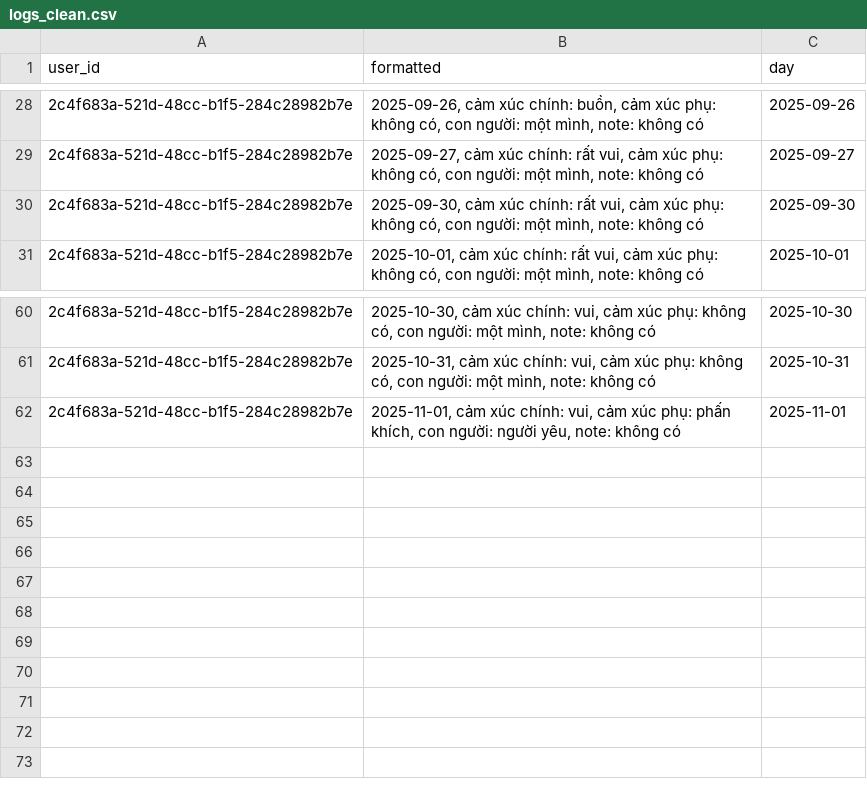
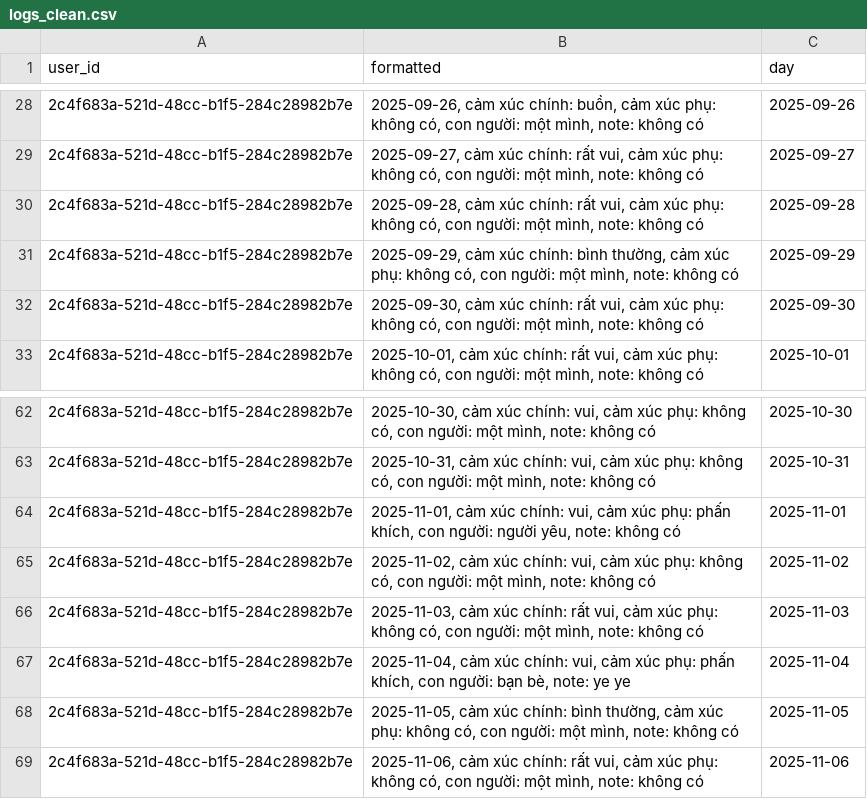
Before and after one commit to VinhVu1711/moodly_application, a CSV file: ai/data/logs_clean.csv, drawn as a sheet; only a part is shown, gaps mark what is left out.

```diff
--- a/ai/data/logs_clean.csv
+++ b/ai/data/logs_clean.csv
@@ -29,2 +29,4 @@
 2c4f683a-521d-48cc-b1f5-284c28982b7e,"2025-09-27, cảm xúc chính: rất vui, cảm xúc phụ: không có, con người: một mình, note: không có",2025-09-27
+2c4f683a-521d-48cc-b1f5-284c28982b7e,"2025-09-28, cảm xúc chính: rất vui, cảm xúc phụ: không có, con người: một mình, note: không có",2025-09-28
+2c4f683a-521d-48cc-b1f5-284c28982b7e,"2025-09-29, cảm xúc chính: bình thường, cảm xúc phụ: không có, con người: một mình, note: không có",2025-09-29
 2c4f683a-521d-48cc-b1f5-284c28982b7e,"2025-09-30, cảm xúc chính: rất vui, cảm xúc phụ: không có, con người: một mình, note: không có",2025-09-30
@@ -62 +64,6 @@
 2c4f683a-521d-48cc-b1f5-284c28982b7e,"2025-11-01, cảm xúc chính: vui, cảm xúc phụ: phấn khích, con người: người yêu, note: không có",2025-11-01
+2c4f683a-521d-48cc-b1f5-284c28982b7e,"2025-11-02, cảm xúc chính: vui, cảm xúc phụ: không có, con người: một mình, note: không có",2025-11-02
+2c4f683a-521d-48cc-b1f5-284c28982b7e,"2025-11-03, cảm xúc chính: rất vui, cảm xúc phụ: không có, con người: một mình, note: không có",2025-11-03
+2c4f683a-521d-48cc-b1f5-284c28982b7e,"2025-11-04, cảm xúc chính: vui, cảm xúc phụ: phấn khích, con người: bạn bè, note: ye ye",2025-11-04
+2c4f683a-521d-48cc-b1f5-284c28982b7e,"2025-11-05, cảm xúc chính: bình thường, cảm xúc phụ: không có, con người: một mình, note: không có",2025-11-05
+2c4f683a-521d-48cc-b1f5-284c28982b7e,"2025-11-06, cảm xúc chính: rất vui, cảm xúc phụ: không có, con người: một mình, note: không có",2025-11-06
```
Also changed, not shown: ai/data/logs_raw.csv, 6 other files.
